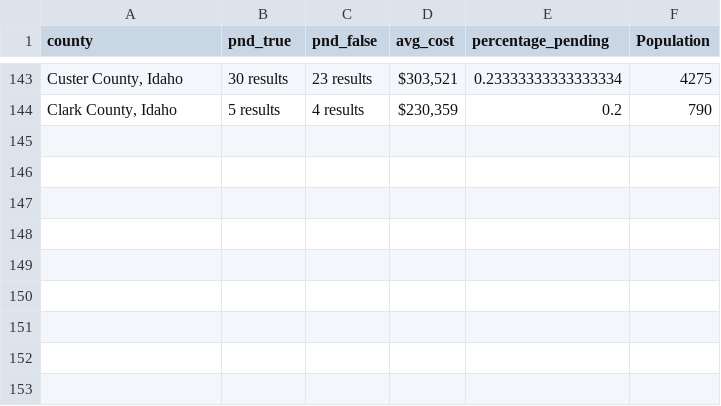
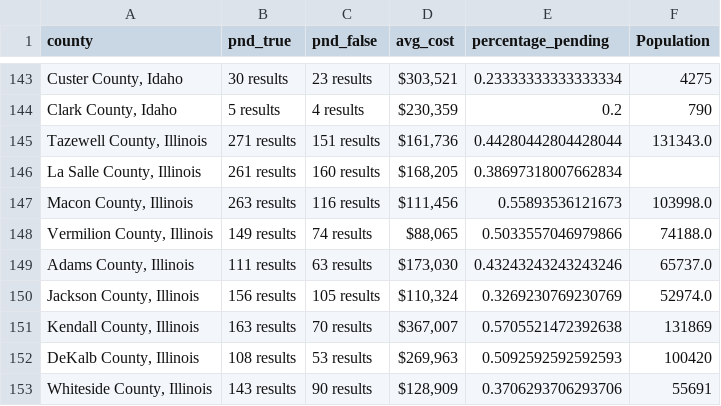
Before and after one commit to ishan9299/zillow-scraper, a CSV file: data/data_2025-02-28.csv, drawn as a sheet; only a part is shown, gaps mark what is left out; the diff names each change by its address in the sheet, - before the commit and + after, or states it on an @@ line.

```diff
--- a/data/data_2025-02-28.csv
+++ b/data/data_2025-02-28.csv
+row 145: Tazewell County, Illinois | 271 results | 151 results | $161,736 | 0.44280442804428044 | 131343.0
+row 146: La Salle County, Illinois | 261 results | 160 results | $168,205 | 0.38697318007662834
+row 147: Macon County, Illinois | 263 results | 116 results | $111,456 | 0.55893536121673 | 103998.0
+row 148: Vermilion County, Illinois | 149 results | 74 results | $88,065 | 0.5033557046979866 | 74188.0
+row 149: Adams County, Illinois | 111 results | 63 results | $173,030 | 0.43243243243243246 | 65737.0
+row 150: Jackson County, Illinois | 156 results | 105 results | $110,324 | 0.3269230769230769 | 52974.0
+row 151: Kendall County, Illinois | 163 results | 70 results | $367,007 | 0.5705521472392638 | 131869
+row 152: DeKalb County, Illinois | 108 results | 53 results | $269,963 | 0.5092592592592593 | 100420
+row 153: Whiteside County, Illinois | 143 results | 90 results | $128,909 | 0.3706293706293706 | 55691
```
